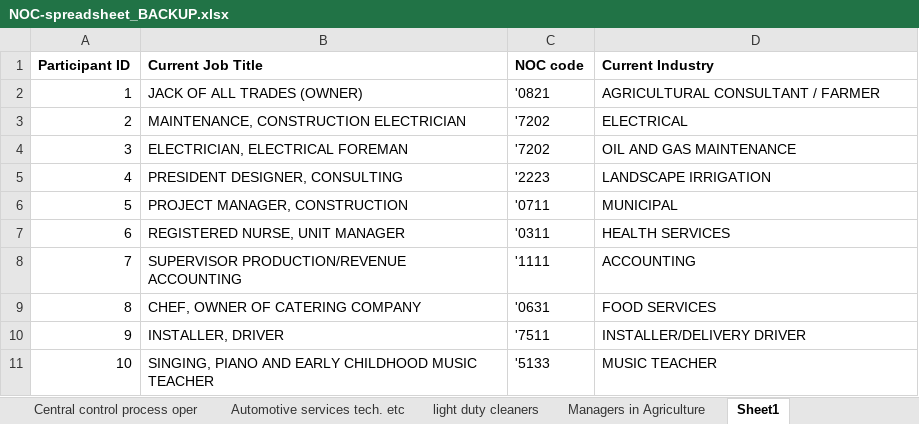
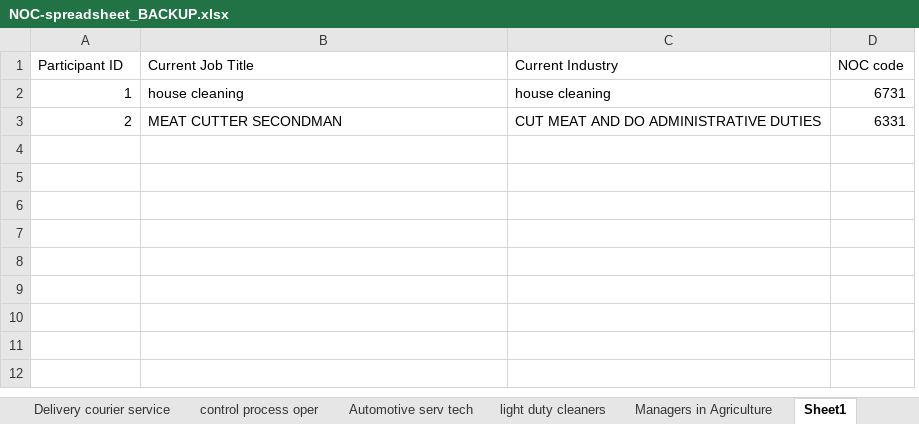
Before and after one commit to sadnanalmanir/noccodeproject, an Excel workbook: data/NOC-spreadsheet_BACKUP.xlsx, sheet Sheet1, drawn as a sheet; values as stored, in another font and other column widths than the file's, no borders; removed rows and columns are numbered as before the commit, all else as after; the diff names each change by its address in the sheet, - before the commit and + after, or states it on an @@ line.

```diff
--- a/data/NOC-spreadsheet_BACKUP.xlsx (sheet Sheet1)
+++ b/data/NOC-spreadsheet_BACKUP.xlsx (sheet Sheet1)
-sheet tab: Central control process oper
+sheet tab: control process oper
-sheet tab: Automotive services tech. etc
+sheet tab: Automotive serv tech
-column C (NOC code), rows 2-3: '0821 | '7202
+column D (NOC code), rows 2-3: 6731 | 6331
-A1:B1 bold: on
+A1:B1 bold: off
-C1 bold: on
+C1 bold: off
-B2 (Current Job Title): JACK OF ALL TRADES (OWNER)
+B2 (Current Job Title): house cleaning
-C2 (Current Industry): AGRICULTURAL CONSULTANT / FARMER
+C2 (Current Industry): house cleaning
-B3 (Current Job Title): MAINTENANCE, CONSTRUCTION ELECTRICIAN
+B3 (Current Job Title): MEAT CUTTER SECONDMAN
-C3 (Current Industry): ELECTRICAL
+C3 (Current Industry): CUT MEAT AND DO ADMINISTRATIVE DUTIES
-row 4: 3 | ELECTRICIAN, ELECTRICAL FOREMAN | '7202 | OIL AND GAS MAINTENANCE
-row 5: 4 | PRESIDENT DESIGNER, CONSULTING | '2223 | LANDSCAPE IRRIGATION
-row 6: 5 | PROJECT MANAGER, CONSTRUCTION | '0711 | MUNICIPAL
-row 7: 6 | REGISTERED NURSE, UNIT MANAGER | '0311 | HEALTH SERVICES
-row 8: 7 | SUPERVISOR PRODUCTION/REVENUE ACCOUNTING | '1111 | ACCOUNTING
-row 9: 8 | CHEF, OWNER OF CATERING COMPANY | '0631 | FOOD SERVICES
-row 10: 9 | INSTALLER, DRIVER | '7511 | INSTALLER/DELIVERY DRIVER
-row 11: 10 | SINGING, PIANO AND EARLY CHILDHOOD MUSIC TEACHER | '5133 | MUSIC TEACHER
```
Also changed, not shown: sheet House Cleaning, other sheet tabs, data/NOC-spreadsheet.xlsx, 6 other files.
